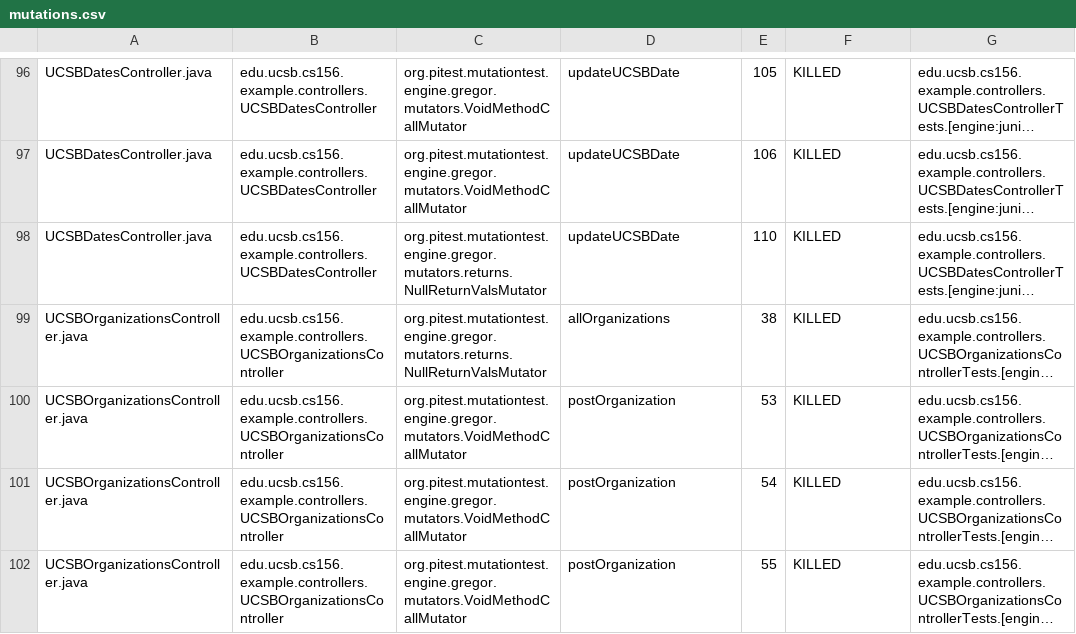
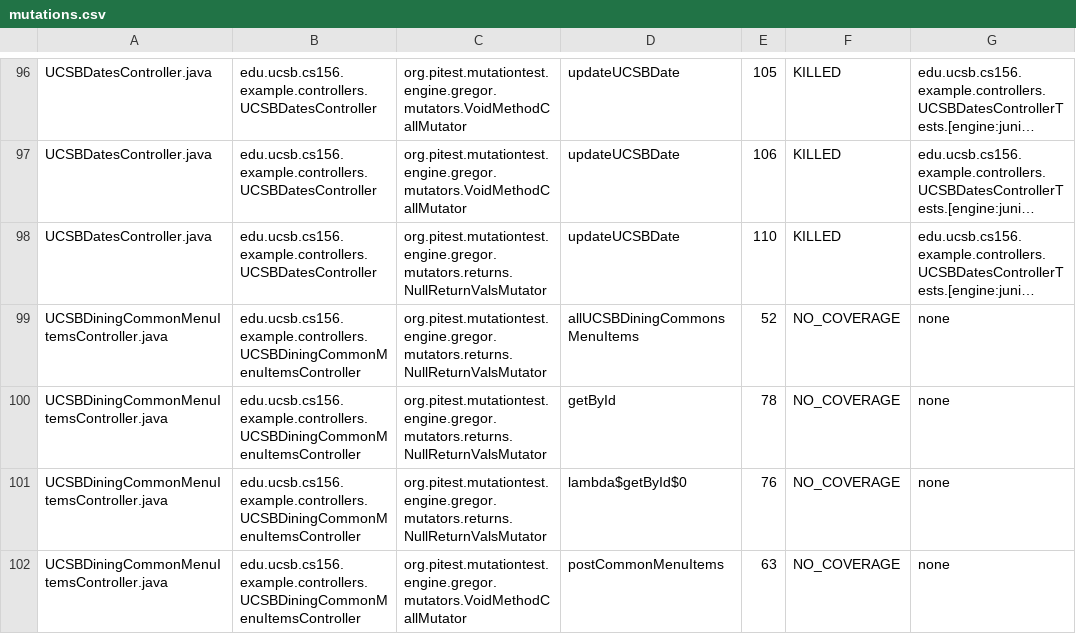
Before and after one commit to ucsb-cs156-s24/team02-s24-5pm-4, a CSV file: pitest/mutations.csv, drawn as a sheet; only a part is shown, gaps mark what is left out; the shorter side is filled out with more unchanged rows; long unchanged cells end in …; the diff covers the shown part only; the diff names each change by its address in the sheet, - before the commit and + after, or states it on an @@ line.

Commit message:
Deploying to gh-pages from @ ucsb-cs156-s24/team02-s24-5pm-4@c0821fcb9b4ad895ba8ff768aebd03f744b41820 🚀

```diff
--- a/pitest/mutations.csv
+++ b/pitest/mutations.csv
+row 99: UCSBDiningCommonMenuItemsController.java | edu.ucsb.cs156.example.controllers.UCSBDiningCommonMenuItemsController | org.pitest.mutationtest.engine.gregor.mutators.returns.NullReturnValsMutator | allUCSBDiningCommonsMenuItems | 52 | NO_COVERAGE | none
+row 100: UCSBDiningCommonMenuItemsController.java | edu.ucsb.cs156.example.controllers.UCSBDiningCommonMenuItemsController | org.pitest.mutationtest.engine.gregor.mutators.returns.NullReturnValsMutator | getById | 78 | NO_COVERAGE | none
+row 101: UCSBDiningCommonMenuItemsController.java | edu.ucsb.cs156.example.controllers.UCSBDiningCommonMenuItemsController | org.pitest.mutationtest.engine.gregor.mutators.returns.NullReturnValsMutator | lambda$getById$0 | 76 | NO_COVERAGE | none
+row 102: UCSBDiningCommonMenuItemsController.java | edu.ucsb.cs156.example.controllers.UCSBDiningCommonMenuItemsController | org.pitest.mutationtest.engine.gregor.mutators.VoidMethodCallMutator | postCommonMenuItems | 63 | NO_COVERAGE | none
```
Also changed, not shown: 3 added rows and 3 edited cells elsewhere in this file, 19 other files.
